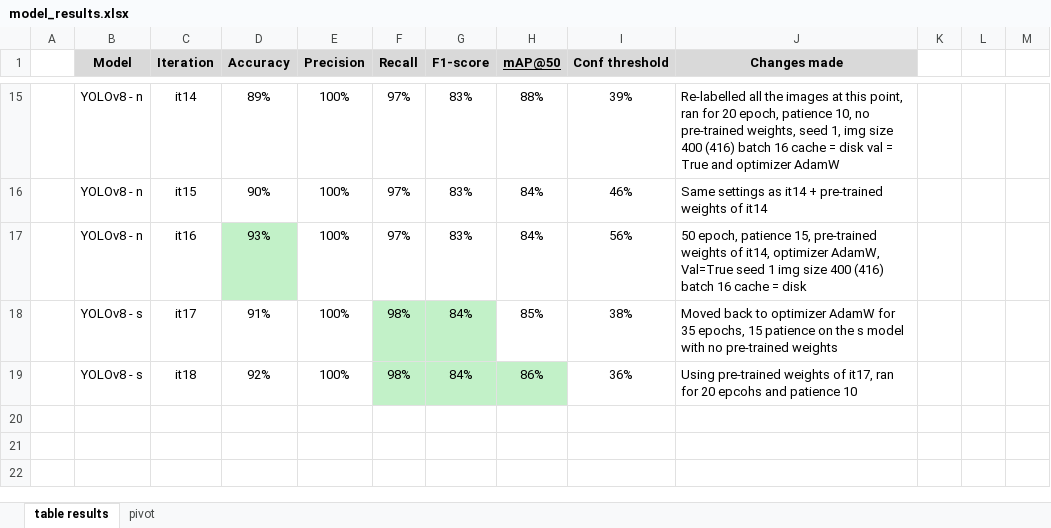
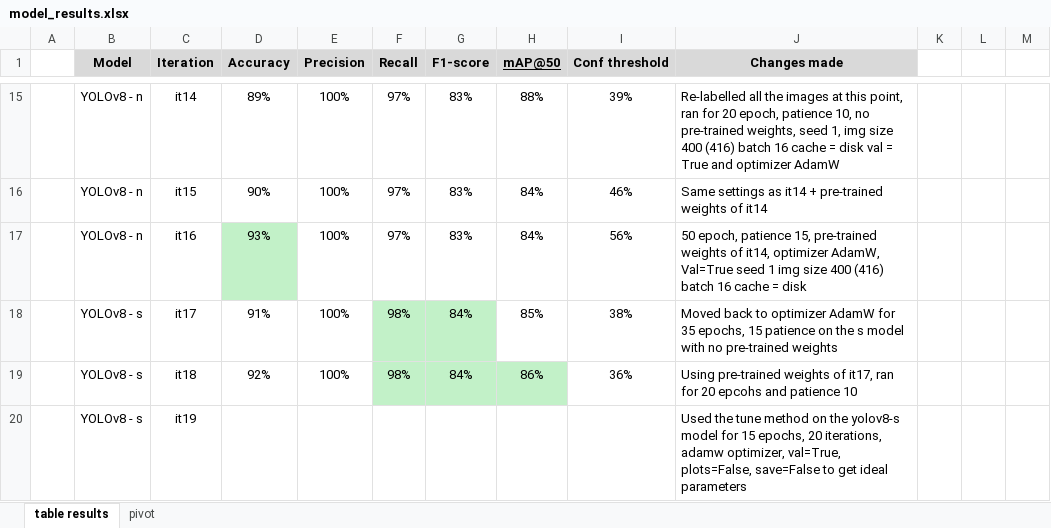
Before and after one commit to 2024-CMPU9010-GROUP-3/PROJECT, an Excel workbook: Python/script/auto-labelling/model_results.xlsx, sheet table results, drawn as a sheet; only a part is shown, gaps mark what is left out; values as stored, in another font and other column widths than the file's, no borders; the diff names each change by its address in the sheet, - before the commit and + after, or states it on an @@ line.

Commit message:
Update model_results.xlsx
for today's work

```diff
--- a/Python/script/auto-labelling/model_results.xlsx (sheet table results)
+++ b/Python/script/auto-labelling/model_results.xlsx (sheet table results)
+row 20:  | YOLOv8 - s | it19 |  |  |  |  |  |  | Used the tune method on the yolov8-s model for 15 epochs, 20 iterations, adamw optimizer, val=True, plots=False, save=False to get ideal parameters
```
